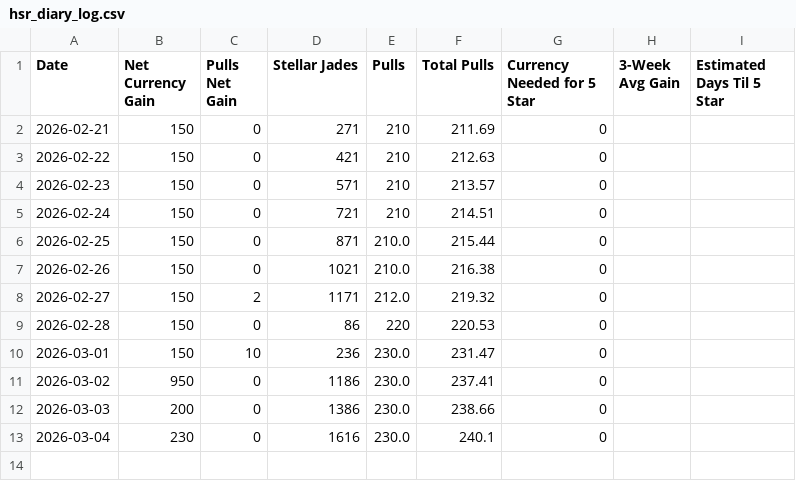
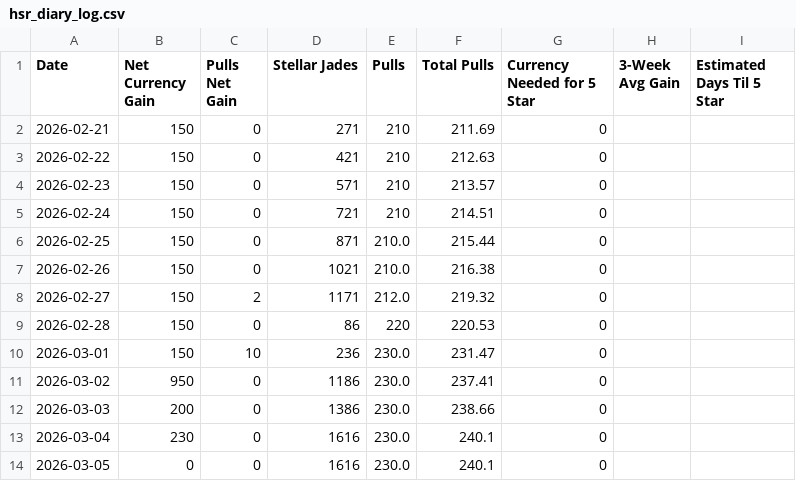
Before and after one commit to axelotlramen/axelotlramen.github.io, a CSV file: data/hsr_diary_log.csv, drawn as a sheet.

```diff
--- a/data/hsr_diary_log.csv
+++ b/data/hsr_diary_log.csv
@@ -13 +13,2 @@ Date,Net Currency Gain,Pulls Net Gain,Stellar Jades,Pulls,Total Pulls,Currency N
 2026-03-04,230,0,1616,230.0,240.1,0,,
+2026-03-05,0,0,1616,230.0,240.1,0,,
```
Also changed, not shown: data/genshin_diary_log.csv, 1 other file.
